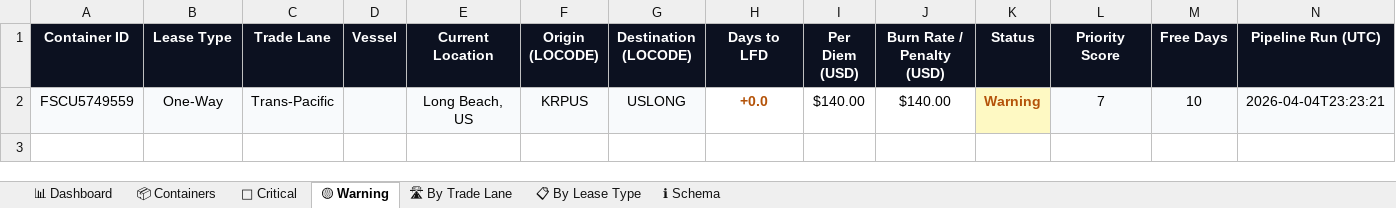
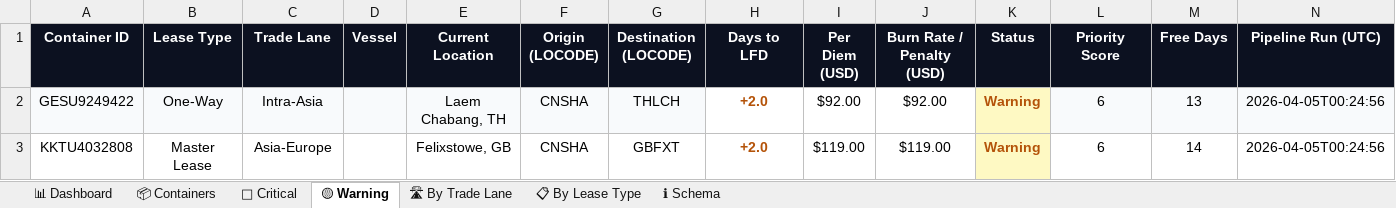
Before and after one commit to rahulmistry18/Reposea_container_optimizer, an Excel workbook: data/exports/reposea_report.xlsx, sheet 🟡 Warning, drawn as a sheet; values as stored, in another font and other column widths than the file's, no borders; table styles not drawn; removed rows and columns are numbered as before the commit, all else as after; the diff names each change by its address in the sheet, - before the commit and + after, or states it on an @@ line.

```diff
--- a/data/exports/reposea_report.xlsx (sheet 🟡 Warning)
+++ b/data/exports/reposea_report.xlsx (sheet 🟡 Warning)
-row 2: FSCU5749559 | One-Way | Trans-Pacific |  | Long Beach, US | KRPUS | USLONG | +0.0 | $140.00 | $140.00 | Warning | 7 | 10 | 2026-04-04T23:23:21
+row 2: GESU9249422 | One-Way | Intra-Asia |  | Laem Chabang, TH | CNSHA | THLCH | +2.0 | $92.00 | $92.00 | Warning | 6 | 13 | 2026-04-05T00:24:56
+row 3: KKTU4032808 | Master Lease | Asia-Europe |  | Felixstowe, GB | CNSHA | GBFXT | +2.0 | $119.00 | $119.00 | Warning | 6 | 14 | 2026-04-05T00:24:56
```
Also changed, not shown: sheet 📦 Containers, sheet 🔴 Critical, sheet 📊 Dashboard, sheet 📋 By Lease Type, sheet 🛣 By Trade Lane, 7 other files.
